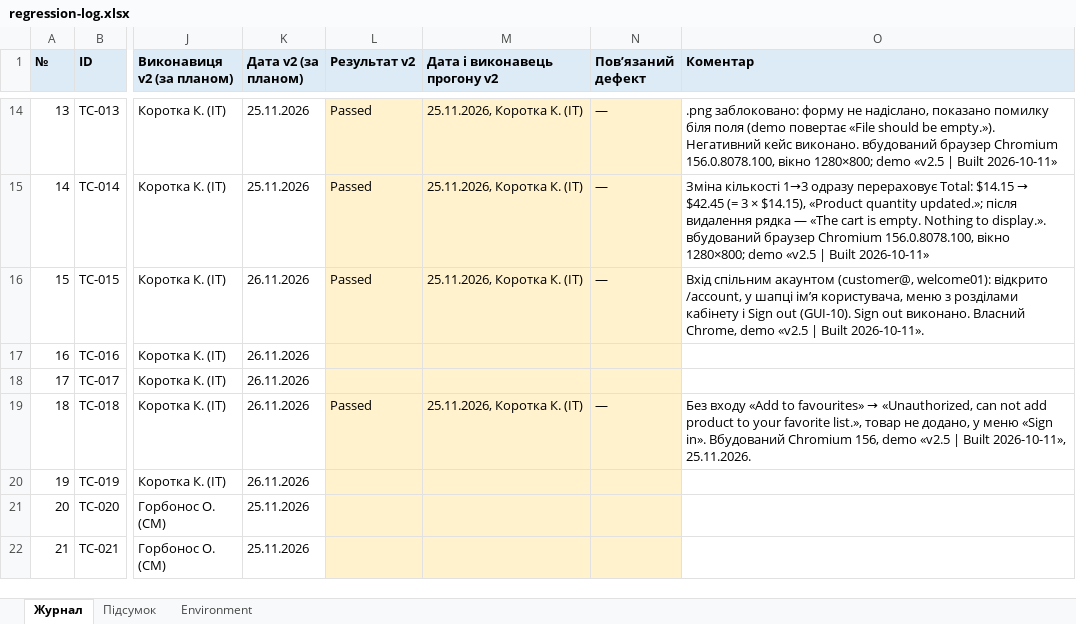
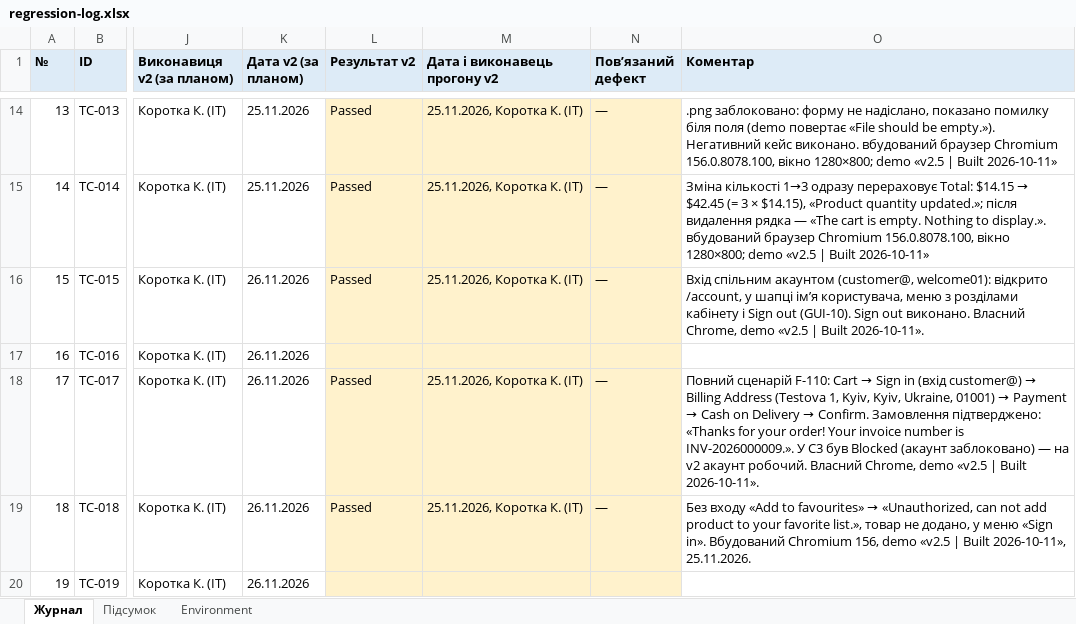
Before and after one commit to oleksandragorbonos-maker/tzap, an Excel workbook: docs/sprint5/regression-log.xlsx, sheet Журнал, drawn as a sheet; only a part is shown, gaps mark what is left out; the shorter side is filled out with more unchanged rows; values as stored, in another font and other column widths than the file's, no borders; the diff names each change by its address in the sheet, - before the commit and + after, or states it on an @@ line.

Commit message:
SCRUM-169: TC-017 (оформлення з входом, Cash on Delivery) у журнал — Passed, у С3 був Blocked

```diff
--- a/docs/sprint5/regression-log.xlsx (sheet Журнал)
+++ b/docs/sprint5/regression-log.xlsx (sheet Журнал)
-L18 (Результат v2): (empty)
+L18 (Результат v2): Passed
-M18 (Дата і виконавець прогону v2): (empty)
+M18 (Дата і виконавець прогону v2): 25.11.2026, Коротка К. (ІТ)
-N18 (Повʼязаний дефект): (empty)
+N18 (Повʼязаний дефект): —
@@ O18 (Коментар): (empty) → Повний сценарій F-110: Cart → Sign in (вхід customer@) → Billing Address (Testova 1, Kyiv, Kyiv, Ukraine, 01001) → Payment → Cash on Delivery → Confirm. Замовлення підтверджено: «Thanks for your order! Your invoice number is INV-2026000009.». У С3 був Blocked (акаунт заблоковано) — на v2 акаунт робочий. Власний Chrome, demo «v2.5 | Built 2026-10-11». @@
```
